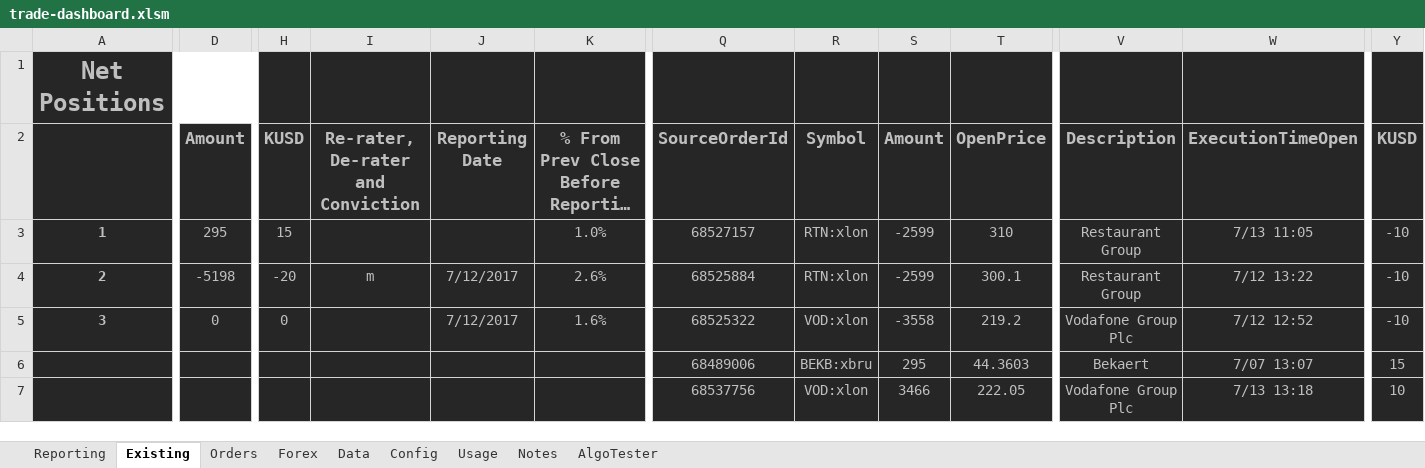
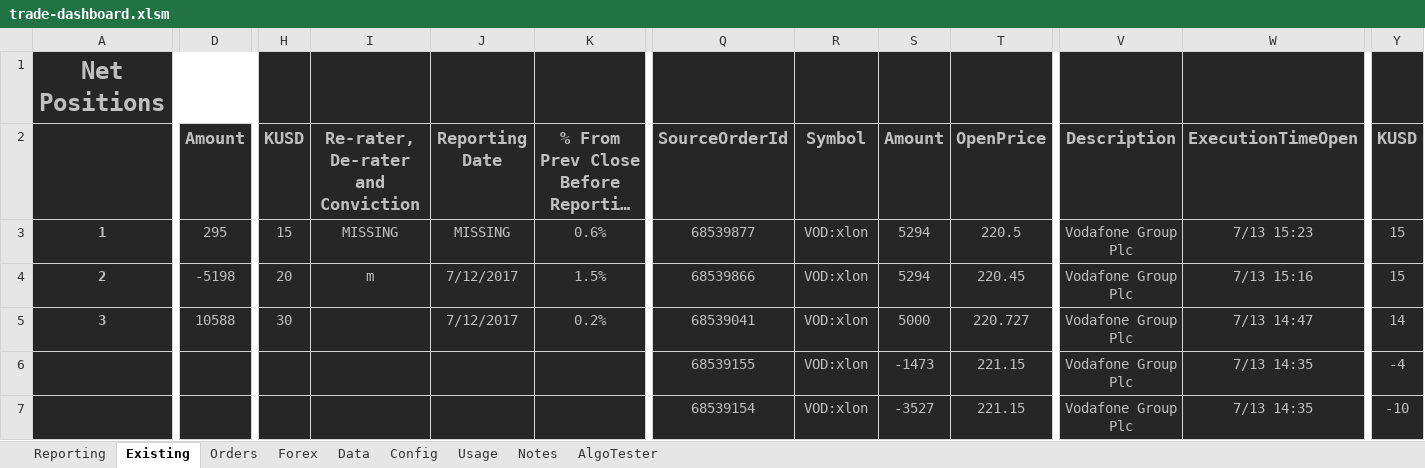
Before and after one commit to jner14/trade-automator, an Excel workbook: trade-dashboard.xlsm, sheet Existing, drawn as a sheet; only a part is shown, gaps mark what is left out; long unchanged cells end in …; values as stored, in another font and other column widths than the file's, no borders; removed rows and columns are numbered as before the commit, all else as after; rows hold the shown columns only; the diff covers the shown part only; the diff names each change by its address in the sheet, - before the commit and + after, or states it on an @@ line.

```diff
--- a/trade-dashboard.xlsm (sheet Existing)
+++ b/trade-dashboard.xlsm (sheet Existing)
-I3: (empty)
+I3: MISSING
-J3: (empty)
+J3: MISSING
-K3: 1.0%
+K3: 0.6%
-Q3: 68527157
+Q3: 68539877
-R3:R4: RTN:xlon
+R3:R4: VOD:xlon
-S3:S4: -2599
+S3:S4: 5294
-T3: 310
+T3: 220.5
-V3:V4: Restaurant Group
+V3:V4: Vodafone Group Plc
-W3: 7/13 11:05
+W3: 7/13 15:23
-Y3:Y4: -10
+Y3:Y4: 15
-H4: -20
+H4: 20
-K4: 2.6%
+K4: 1.5%
-Q4: 68525884
+Q4: 68539866
-T4: 300.1
+T4: 220.45
-W4: 7/12 13:22
+W4: 7/13 15:16
-D5: 0
+D5: 10588
-H5: 0
+H5: 30
-K5: 1.6%
+K5: 0.2%
-Q5: 68525322
+Q5: 68539041
-S5: -3558
+S5: 5000
-T5: 219.2
+T5: 220.727
-W5: 7/12 12:52
+W5: 7/13 14:47
-Y5: -10
+Y5: 14
-row 6:  |  |  |  |  |  | 68489006 | BEKB:xbru | 295 | 44.3603 | Bekaert | 7/07 13:07 | 15
+row 6:  |  |  |  |  |  | 68539155 | VOD:xlon | -1473 | 221.15 | Vodafone Group Plc | 7/13 14:35 | -4
-Q7: 68537756
+Q7: 68539154
-S7: 3466
+S7: -3527
-T7: 222.05
+T7: 221.15
-W7: 7/13 13:18
+W7: 7/13 14:35
-Y7: 10
+Y7: -10
```
Also changed, not shown: 8 added rows, 3 removed rows and 150 edited cells elsewhere in this sheet, sheet AlgoTester, sheet Orders, sheet Data, sheet Reporting, sheet Config, formulas that keep their value, hidden cells, 4 other files.
